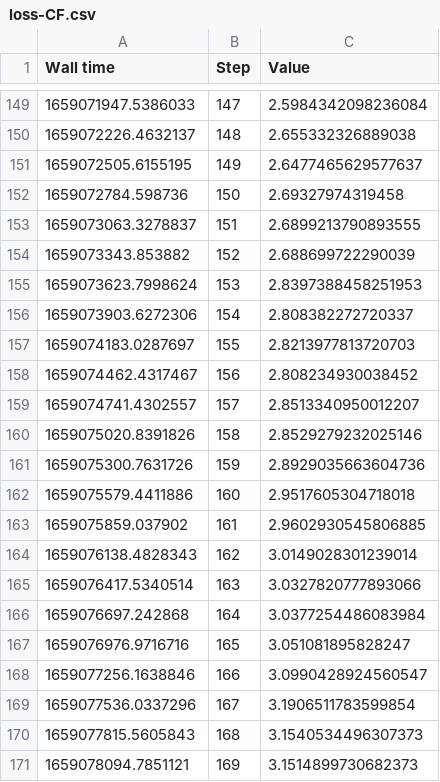
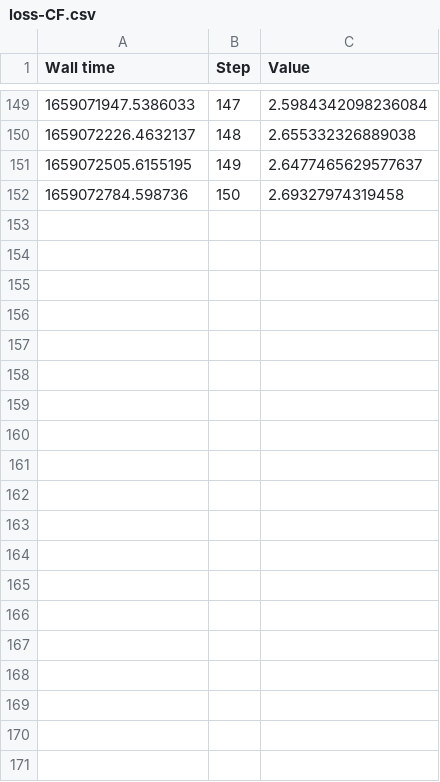
Before and after one commit to jonas-kell/bachelor-thesis-documents, a CSV file: thesis-latex/experiments/image-classification/comparison-token-mixers/overall-comp/loss-CF.csv, drawn as a sheet; only a part is shown, gaps mark what is left out; the diff covers the shown part only; the diff names each change by its address in the sheet, - before the commit and + after, or states it on an @@ line.

Commit message:
feat: overall comparison plot

```diff
--- a/thesis-latex/experiments/image-classification/comparison-token-mixers/overall-comp/loss-CF.csv
+++ b/thesis-latex/experiments/image-classification/comparison-token-mixers/overall-comp/loss-CF.csv
-row 153: 1659073063.3278837 | 151 | 2.6899213790893555
-row 154: 1659073343.853882 | 152 | 2.688699722290039
-row 155: 1659073623.7998624 | 153 | 2.8397388458251953
-row 156: 1659073903.6272306 | 154 | 2.808382272720337
-row 157: 1659074183.0287697 | 155 | 2.8213977813720703
-row 158: 1659074462.4317467 | 156 | 2.808234930038452
-row 159: 1659074741.4302557 | 157 | 2.8513340950012207
-row 160: 1659075020.8391826 | 158 | 2.8529279232025146
-row 161: 1659075300.7631726 | 159 | 2.8929035663604736
-row 162: 1659075579.4411886 | 160 | 2.9517605304718018
-row 163: 1659075859.037902 | 161 | 2.9602930545806885
-row 164: 1659076138.4828343 | 162 | 3.0149028301239014
-row 165: 1659076417.5340514 | 163 | 3.0327820777893066
-row 166: 1659076697.242868 | 164 | 3.0377254486083984
-row 167: 1659076976.9716716 | 165 | 3.051081895828247
-row 168: 1659077256.1638846 | 166 | 3.0990428924560547
-row 169: 1659077536.0337296 | 167 | 3.1906511783599854
-row 170: 1659077815.5605843 | 168 | 3.1540534496307373
-row 171: 1659078094.7851121 | 169 | 3.1514899730682373
```
Also changed, not shown: 30 removed rows elsewhere in this file, thesis-latex/experiments/image-classification/comparison-token-mixers/overall-comp/accuracy-CF.csv, 3 other files.
